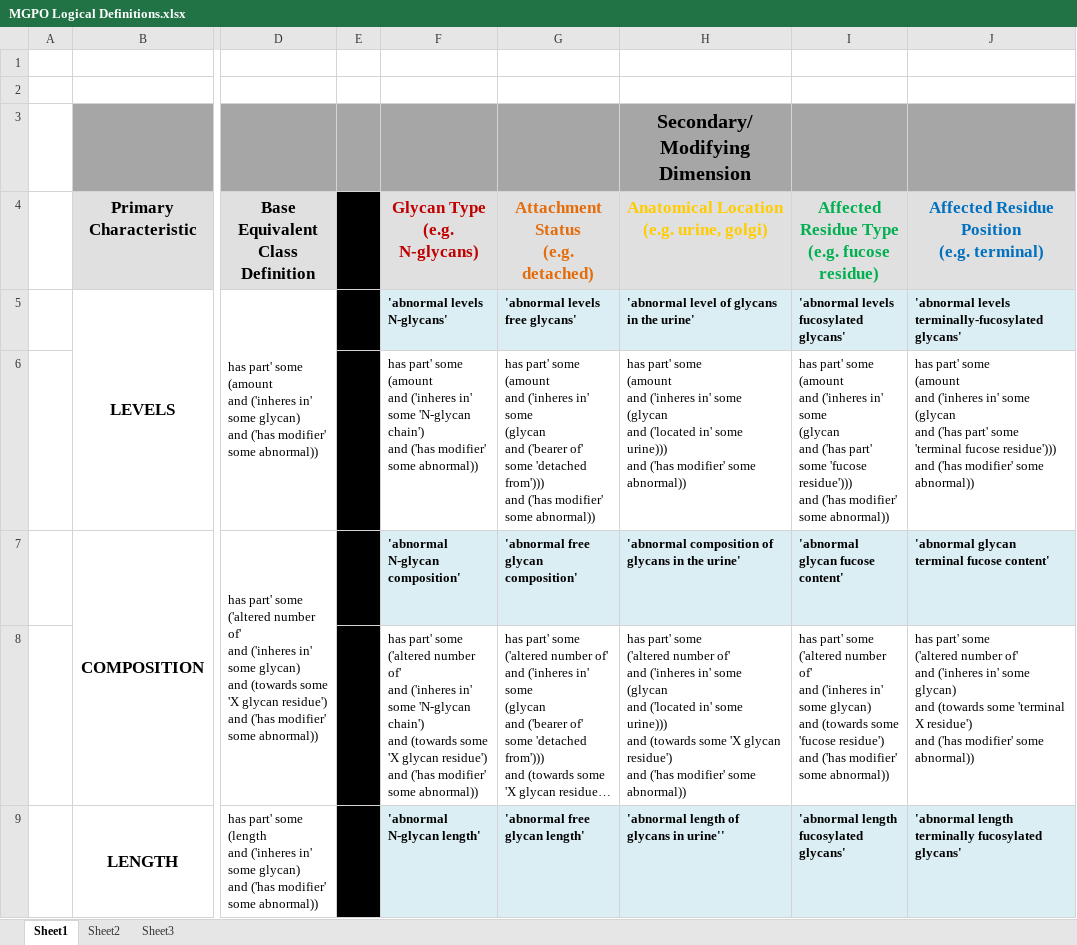
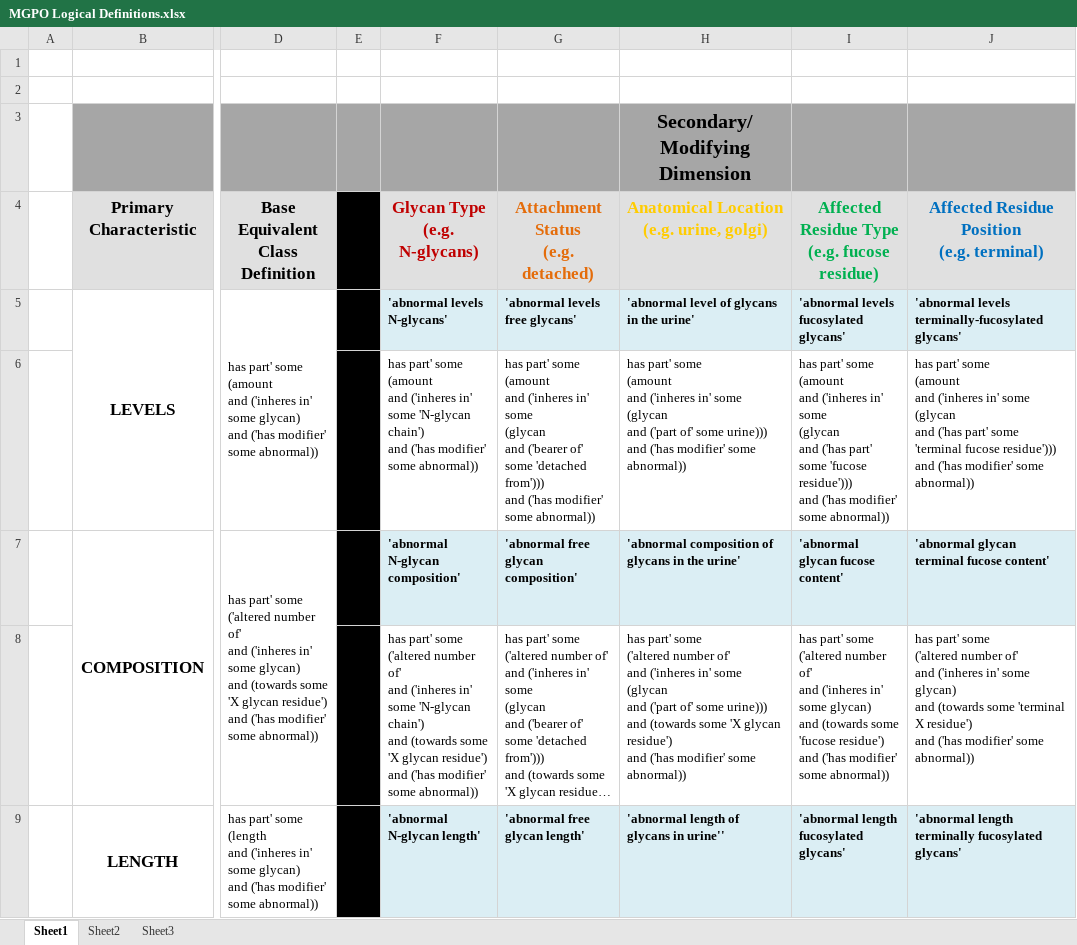
Before and after one commit to monarch-initiative/glyco-phenotype-ontology, an Excel workbook: docs/MGPO Logical Definitions.xlsx, sheet Sheet1, drawn as a sheet; only a part is shown, gaps mark what is left out; long unchanged cells end in …; values as stored, in another font and other column widths than the file's, no borders; ↵ is a line break in a cell; the diff covers the shown part only; the diff names each change by its address in the sheet, - before the commit and + after, or states it on an @@ line.

```diff
--- a/docs/MGPO Logical Definitions.xlsx (sheet Sheet1)
+++ b/docs/MGPO Logical Definitions.xlsx (sheet Sheet1)
-H6: …(glycan ↵ and ('located in' some urine)))…
+H6: …(glycan ↵ and ('part of' some urine)))…
-H8: …(glycan ↵ and ('located in' some urine)))…
+H8: …(glycan ↵ and ('part of' some urine)))…
```
Also changed, not shown: 3 edited cells elsewhere in this sheet, 8 other files.
